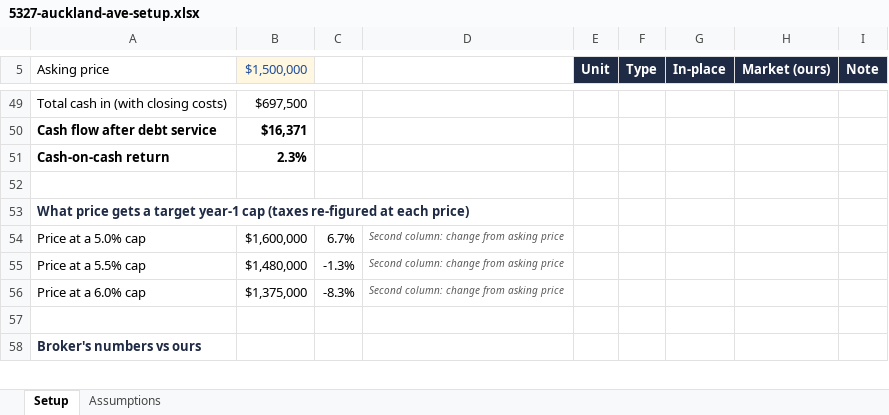
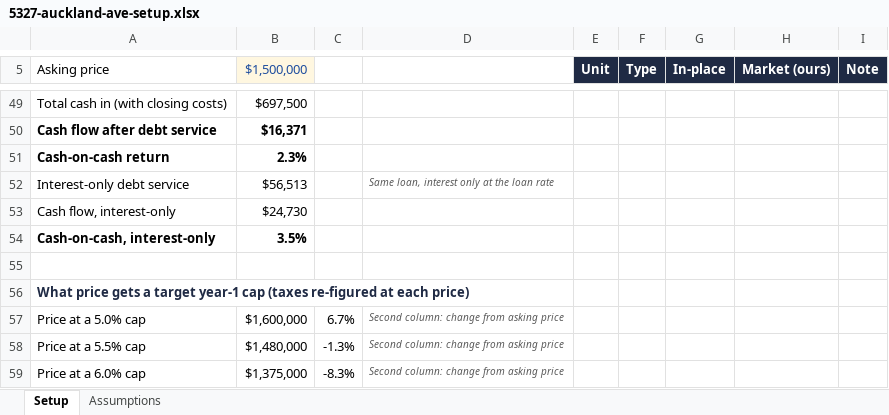
Before and after one commit to LAAA-Deploys/onmarket, an Excel workbook: south-valley-1125/files/5327-auckland-ave-setup.xlsx, sheet Setup, drawn as a sheet; only a part is shown, gaps mark what is left out; the shorter side is filled out with more unchanged rows; values as stored, in another font and other column widths than the file's, no borders; the diff names each change by its address in the sheet, - before the commit and + after, or states it on an @@ line.

```diff
--- a/south-valley-1125/files/5327-auckland-ave-setup.xlsx (sheet Setup)
+++ b/south-valley-1125/files/5327-auckland-ave-setup.xlsx (sheet Setup)
+row 52: Interest-only debt service | $56,513 |  | Same loan, interest only at the loan rate
+row 53: Cash flow, interest-only | $24,730
+row 54: Cash-on-cash, interest-only | 3.5%
```
Also changed, not shown: sheet Assumptions, south-valley-1125/files/13227-oxnard-st-setup.xlsx, south-valley-1125/files/13534-victory-blvd-setup.xlsx, 32 other files.
